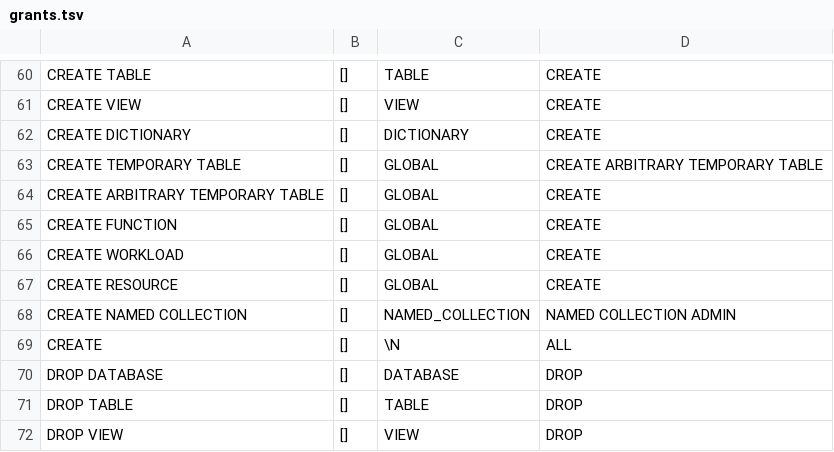
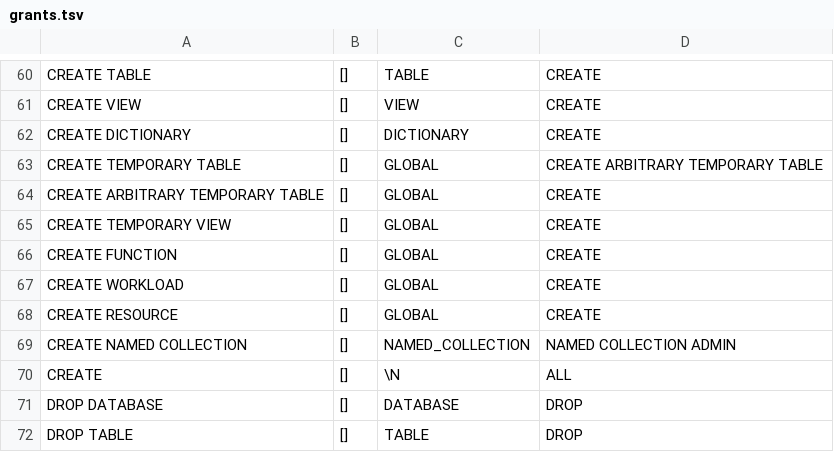
Before and after one commit to mfadmitrenko/terraform-provider-clickhousedbops, a TSV file: pkg/resource/grantprivilege/grants.tsv, drawn as a sheet; only a part is shown, gaps mark what is left out; the shorter side is filled out with more unchanged rows.

```diff
--- a/pkg/resource/grantprivilege/grants.tsv
+++ b/pkg/resource/grantprivilege/grants.tsv
@@ -64,2 +64,3 @@ CREATE TEMPORARY TABLE	[]	GLOBAL	CREATE ARBITRARY TEMPORARY TABLE
 CREATE ARBITRARY TEMPORARY TABLE	[]	GLOBAL	CREATE
+CREATE TEMPORARY VIEW	[]	GLOBAL	CREATE
 CREATE FUNCTION	[]	GLOBAL	CREATE
```
Also changed, not shown: 16 other files.
